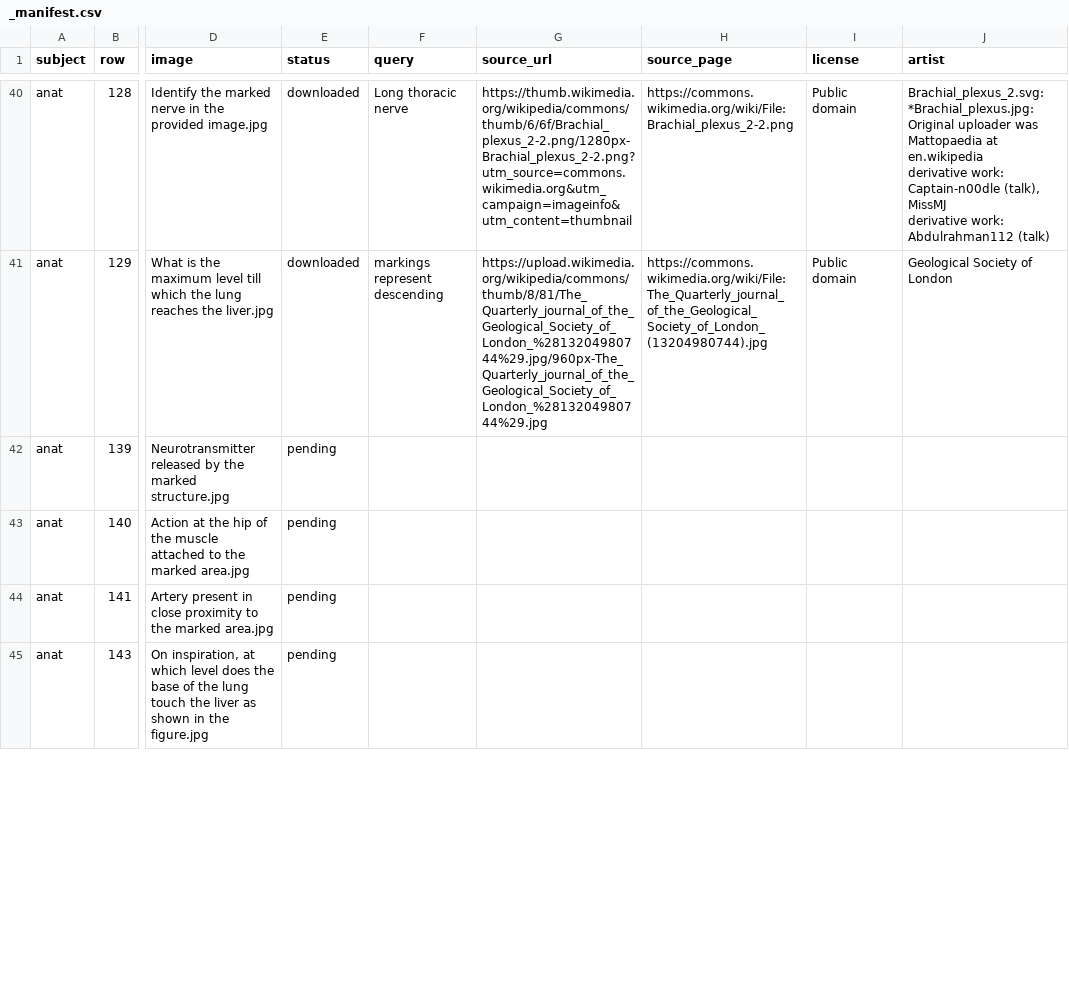
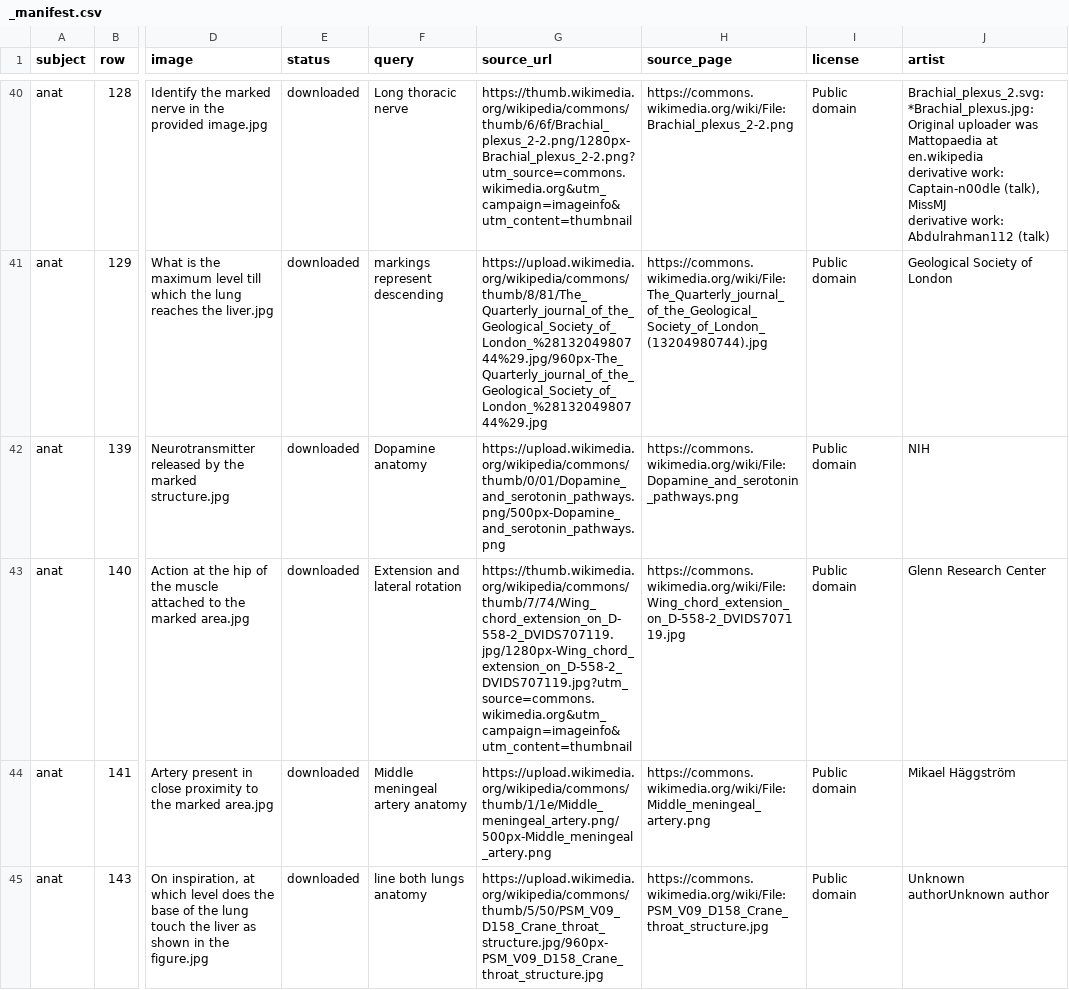
Before and after one commit to simonraj1/claude-work1, a CSV file: image/_manifest.csv, drawn as a sheet; only a part is shown, gaps mark what is left out; the diff covers the shown part only; the diff names each change by its address in the sheet, - before the commit and + after, or states it on an @@ line.

```diff
--- a/image/_manifest.csv
+++ b/image/_manifest.csv
-E42:E45 (status): pending
+E42:E45 (status): downloaded
-F42 (query): (empty)
+F42 (query): Dopamine anatomy
-G42 (source_url): (empty)
+G42 (source_url): https://upload.wikimedia.org/wikipedia/commons/thumb/0/01/Dopamine_and_serotonin_pathways.png/500px-Dopamine_and_serotonin_pathways.png
-H42 (source_page): (empty)
+H42 (source_page): https://commons.wikimedia.org/wiki/File:Dopamine_and_serotonin_pathways.png
-I42:I45 (license): (empty)
+I42:I45 (license): Public domain
-J42 (artist): (empty)
+J42 (artist): NIH
-F43 (query): (empty)
+F43 (query): Extension and lateral rotation
-G43 (source_url): (empty)
+G43 (source_url): https://thumb.wikimedia.org/wikipedia/commons/thumb/7/74/Wing_chord_extension_on_D-558-2_DVIDS707119.jpg/1280px-Wing_chord_extension_on_D-558-2_DVIDS707119.jpg?utm_source=commons.wikimedia.org&utm_campaign=imageinfo&utm_content=thumbnail
-H43 (source_page): (empty)
+H43 (source_page): https://commons.wikimedia.org/wiki/File:Wing_chord_extension_on_D-558-2_DVIDS707119.jpg
-J43 (artist): (empty)
+J43 (artist): Glenn Research Center
-F44 (query): (empty)
+F44 (query): Middle meningeal artery anatomy
-G44 (source_url): (empty)
+G44 (source_url): https://upload.wikimedia.org/wikipedia/commons/thumb/1/1e/Middle_meningeal_artery.png/500px-Middle_meningeal_artery.png
-H44 (source_page): (empty)
+H44 (source_page): https://commons.wikimedia.org/wiki/File:Middle_meningeal_artery.png
-J44 (artist): (empty)
+J44 (artist): Mikael Häggström
-F45 (query): (empty)
+F45 (query): line both lungs anatomy
-G45 (source_url): (empty)
+G45 (source_url): https://upload.wikimedia.org/wikipedia/commons/thumb/5/50/PSM_V09_D158_Crane_throat_structure.jpg/960px-PSM_V09_D158_Crane_throat_structure.jpg
-H45 (source_page): (empty)
+H45 (source_page): https://commons.wikimedia.org/wiki/File:PSM_V09_D158_Crane_throat_structure.jpg
-J45 (artist): (empty)
+J45 (artist): Unknown authorUnknown author
```
Also changed, not shown: 95 edited cells elsewhere in this file, 21 other files.
